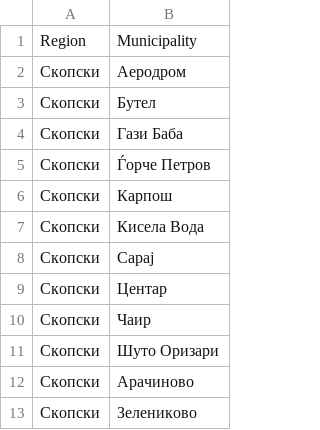
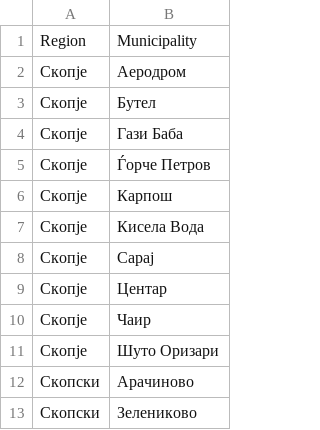
Before and after one commit to discindo/izbirackispisok2016, a CSV file: regioni-opstini.csv, drawn as a sheet; only a part is shown.

Commit message:
minor change in region assignment

```diff
--- a/regioni-opstini.csv
+++ b/regioni-opstini.csv
@@ -1,12 +1,12 @@
 Region,Municipality
-Скопски,Аеродром
-Скопски,Бутел
-Скопски,Гази Баба
-Скопски,Ѓорче Петров
-Скопски,Карпош
-Скопски,Кисела Вода
-Скопски,Сарај
-Скопски,Центар
-Скопски,Чаир
-Скопски,Шуто Оризари
+Скопје,Аеродром
+Скопје,Бутел
+Скопје,Гази Баба
+Скопје,Ѓорче Петров
+Скопје,Карпош
+Скопје,Кисела Вода
+Скопје,Сарај
+Скопје,Центар
+Скопје,Чаир
+Скопје,Шуто Оризари
 Скопски,Арачиново
```
Also changed, not shown: 3 other files.
